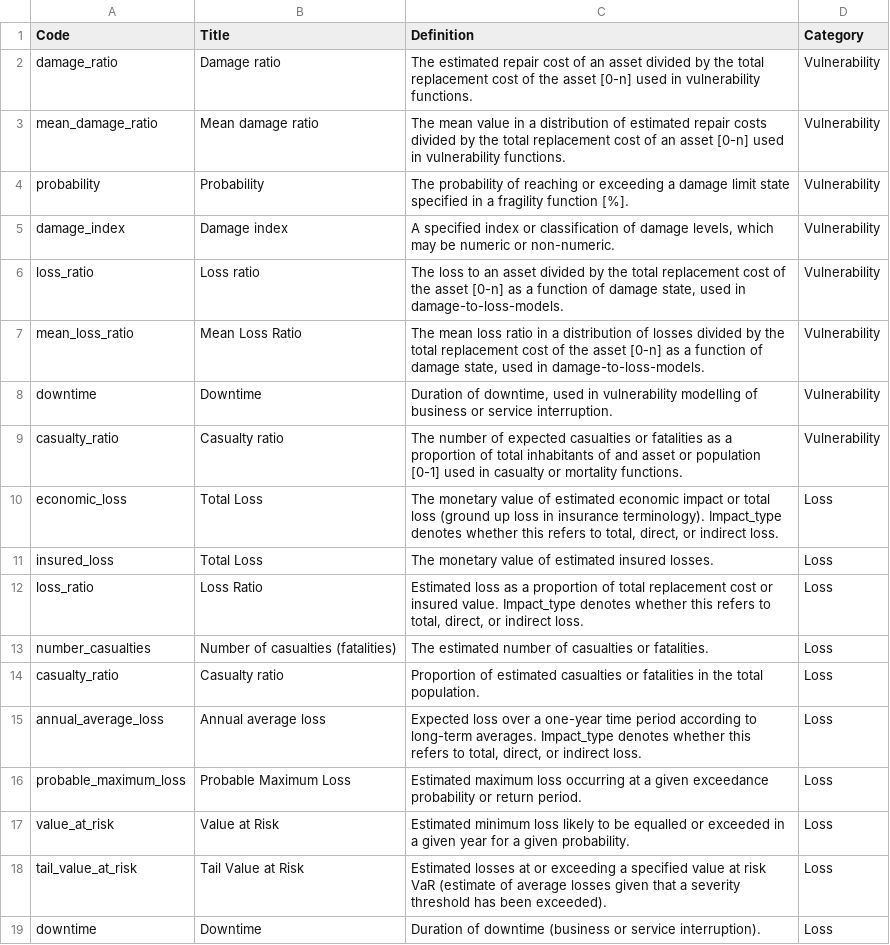
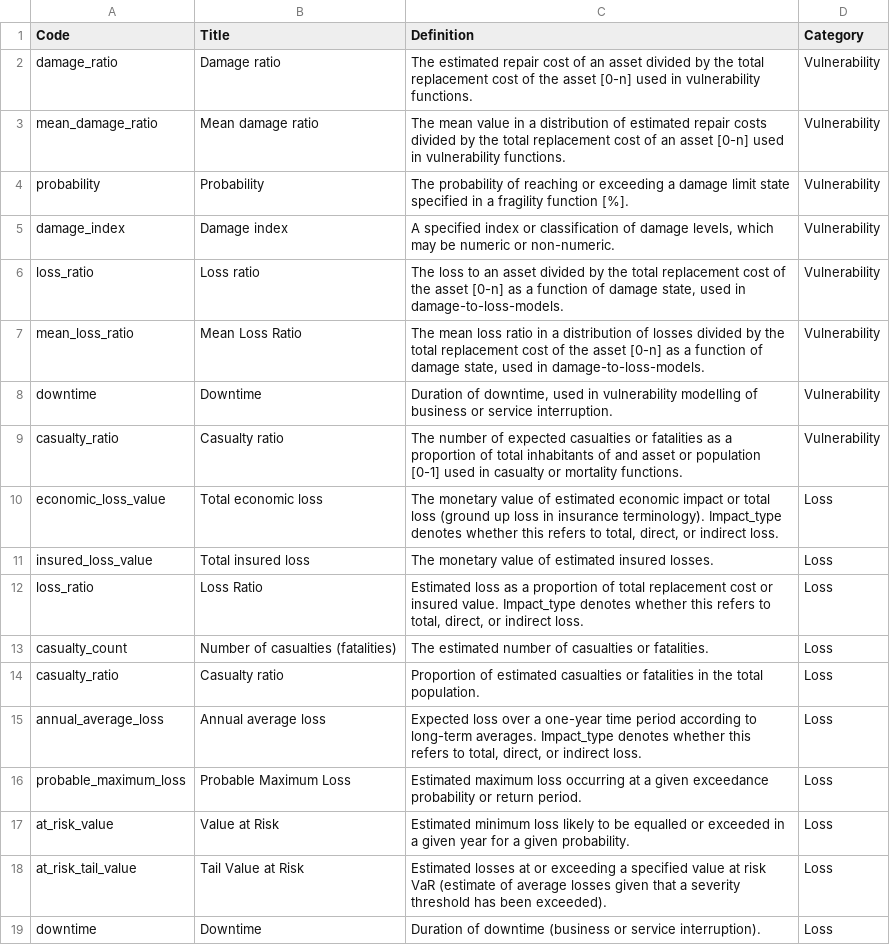
Before and after one commit to GFDRR/rdl-standard, a CSV file: codelists/open/impact_metric.csv, drawn as a sheet.

```diff
--- a/codelists/open/impact_metric.csv
+++ b/codelists/open/impact_metric.csv
@@ -9,6 +9,6 @@ downtime,Downtime,"Duration of downtime, used in vulnerability modelling of busi
 casualty_ratio,Casualty ratio,The number of expected casualties or fatalities as a proportion of total inhabitants of and asset or population [0-1] used in casualty or mortality functions.,Vulnerability
-economic_loss,Total Loss,"The monetary value of estimated economic impact or total loss (ground up loss in insurance terminology). Impact_type denotes whether this refers to total, direct, or indirect loss.",Loss
-insured_loss,Total Loss,The monetary value of estimated insured losses.,Loss
+economic_loss_value,Total economic loss,"The monetary value of estimated economic impact or total loss (ground up loss in insurance terminology). Impact_type denotes whether this refers to total, direct, or indirect loss.",Loss
+insured_loss_value,Total insured loss,The monetary value of estimated insured losses.,Loss
 loss_ratio,Loss Ratio,"Estimated loss as a proportion of total replacement cost or insured value. Impact_type denotes whether this refers to total, direct, or indirect loss.",Loss
-number_casualties,Number of casualties (fatalities),The estimated number of casualties or fatalities.,Loss
+casualty_count,Number of casualties (fatalities),The estimated number of casualties or fatalities.,Loss
 casualty_ratio,Casualty ratio,Proportion of estimated casualties or fatalities in the total population.,Loss
@@ -16,4 +16,4 @@ annual_average_loss,Annual average loss,"Expected loss over a one-year time peri
 probable_maximum_loss,Probable Maximum Loss,Estimated maximum loss occurring at a given exceedance probability or return period.,Loss
-value_at_risk,Value at Risk,Estimated minimum loss likely to be equalled or exceeded in a given year for a given probability.,Loss
-tail_value_at_risk,Tail Value at Risk,Estimated losses at or exceeding a specified value at risk VaR (estimate of average losses given that a severity threshold has been exceeded).,Loss
+at_risk_value,Value at Risk,Estimated minimum loss likely to be equalled or exceeded in a given year for a given probability.,Loss
+at_risk_tail_value,Tail Value at Risk,Estimated losses at or exceeding a specified value at risk VaR (estimate of average losses given that a severity threshold has been exceeded).,Loss
 downtime,Downtime,Duration of downtime (business or service interruption).,Loss
```
Also changed, not shown: codelists/open/classification_scheme.csv, 1 other file.
